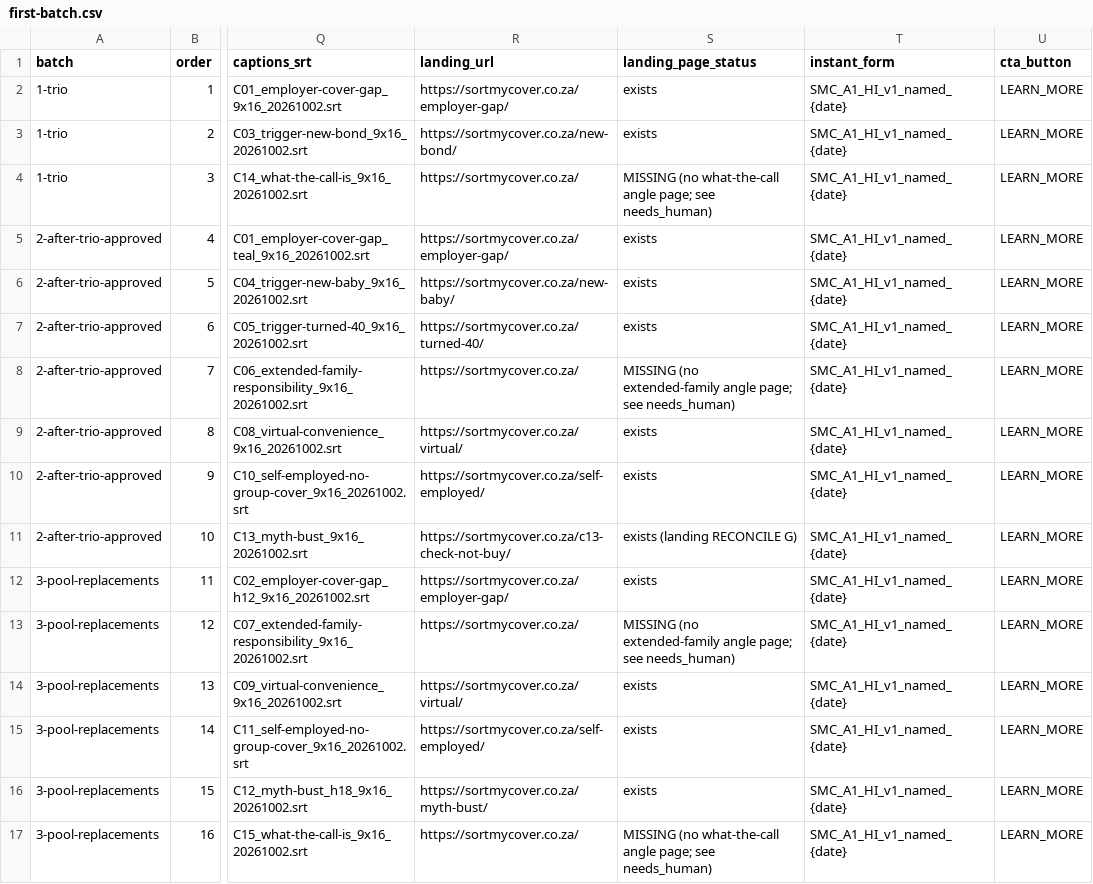
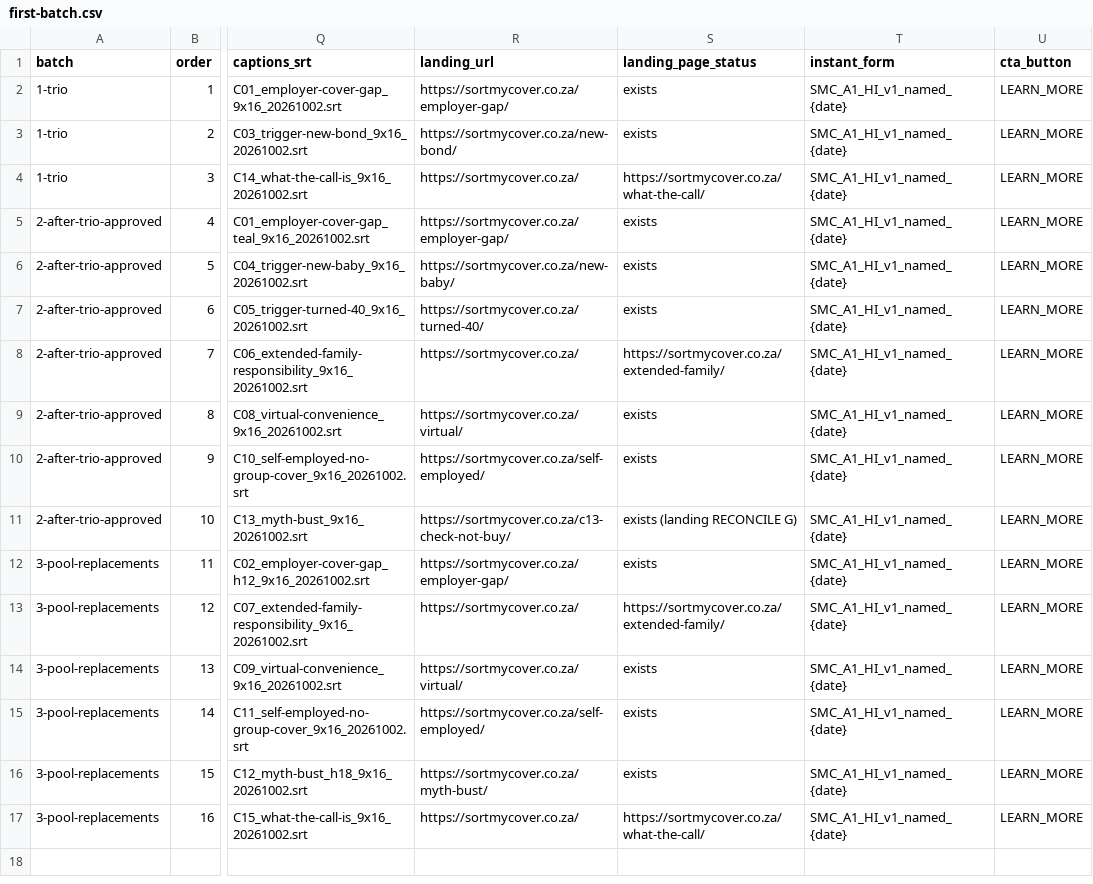
Before and after one commit to justmarketme/lead-velocity-staging, a CSV file: deliverables/media-buyer/first-batch.csv, drawn as a sheet; only a part is shown, gaps mark what is left out; the diff names each change by its address in the sheet, - before the commit and + after, or states it on an @@ line.

```diff
--- a/deliverables/media-buyer/first-batch.csv
+++ b/deliverables/media-buyer/first-batch.csv
-S4 (landing_page_status): MISSING (no what-the-call angle page; see needs_human)
+S4 (landing_page_status): https://sortmycover.co.za/what-the-call/
-S8 (landing_page_status): MISSING (no extended-family angle page; see needs_human)
+S8 (landing_page_status): https://sortmycover.co.za/extended-family/
-S13 (landing_page_status): MISSING (no extended-family angle page; see needs_human)
+S13 (landing_page_status): https://sortmycover.co.za/extended-family/
-S17 (landing_page_status): MISSING (no what-the-call angle page; see needs_human)
+S17 (landing_page_status): https://sortmycover.co.za/what-the-call/
```
Also changed, not shown: 9 other files.
